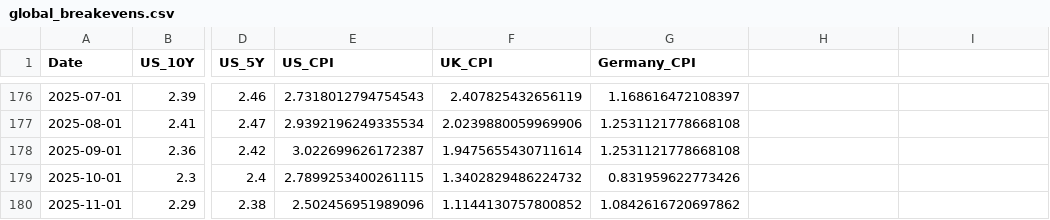
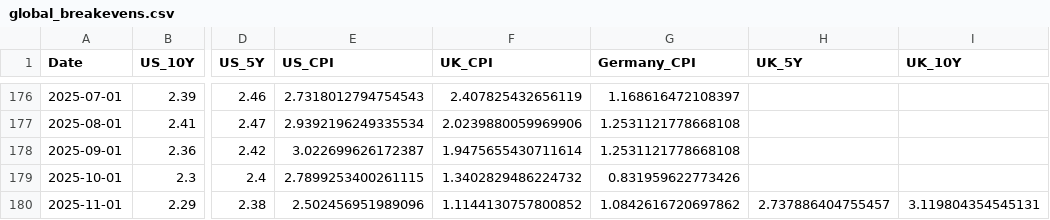
Before and after one commit to bankeronwheels-raph/quilt-outputs, a CSV file: global_breakevens.csv, drawn as a sheet; only a part is shown, gaps mark what is left out; the diff names each change by its address in the sheet, - before the commit and + after, or states it on an @@ line.

Commit message:
Update global breakeven inflation rates (US/UK/EU) [skip ci]

```diff
--- a/global_breakevens.csv
+++ b/global_breakevens.csv
-H1: (empty)
+H1: UK_5Y
-I1: (empty)
+I1: UK_10Y
-H180 (UK_5Y): (empty)
+H180 (UK_5Y): 2.737886404755457
-I180 (UK_10Y): (empty)
+I180 (UK_10Y): 3.119804354545131
```
